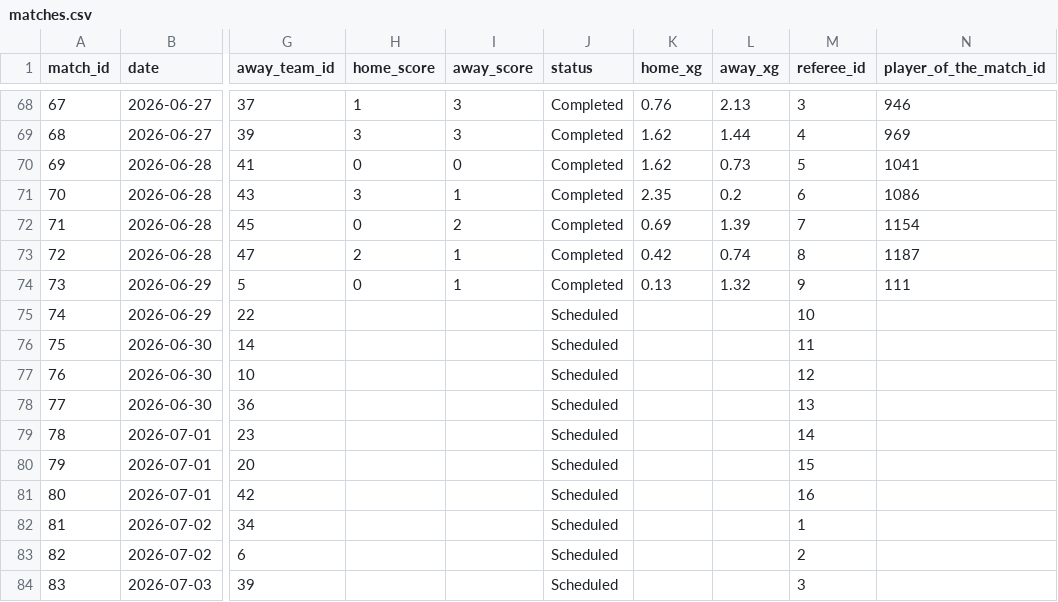
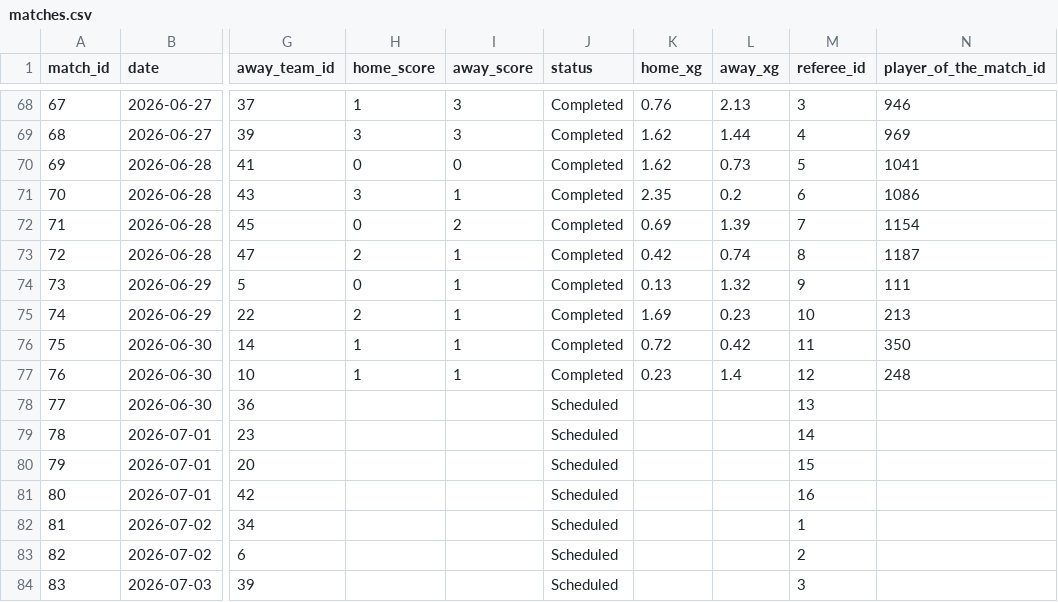
Before and after one commit to mominullptr/FIFA-World-Cup-2026-Dataset, a CSV file: matches.csv, drawn as a sheet; only a part is shown, gaps mark what is left out; the diff names each change by its address in the sheet, - before the commit and + after, or states it on an @@ line.

Commit message:
Update dataset: completed matches 74, 75, and 76

```diff
--- a/matches.csv
+++ b/matches.csv
-H75 (home_score): (empty)
+H75 (home_score): 2
-I75:I77 (away_score): (empty)
+I75:I77 (away_score): 1
-J75:J77 (status): Scheduled
+J75:J77 (status): Completed
-K75 (home_xg): (empty)
+K75 (home_xg): 1.69
-L75 (away_xg): (empty)
+L75 (away_xg): 0.23
-N75 (player_of_the_match_id): (empty)
+N75 (player_of_the_match_id): 213
-H76:H77 (home_score): (empty)
+H76:H77 (home_score): 1
-K76 (home_xg): (empty)
+K76 (home_xg): 0.72
-L76 (away_xg): (empty)
+L76 (away_xg): 0.42
-N76 (player_of_the_match_id): (empty)
+N76 (player_of_the_match_id): 350
-K77 (home_xg): (empty)
+K77 (home_xg): 0.23
-L77 (away_xg): (empty)
+L77 (away_xg): 1.4
-N77 (player_of_the_match_id): (empty)
+N77 (player_of_the_match_id): 248
```
Also changed, not shown: match_events.csv, match_lineups.csv, 11 other files.
